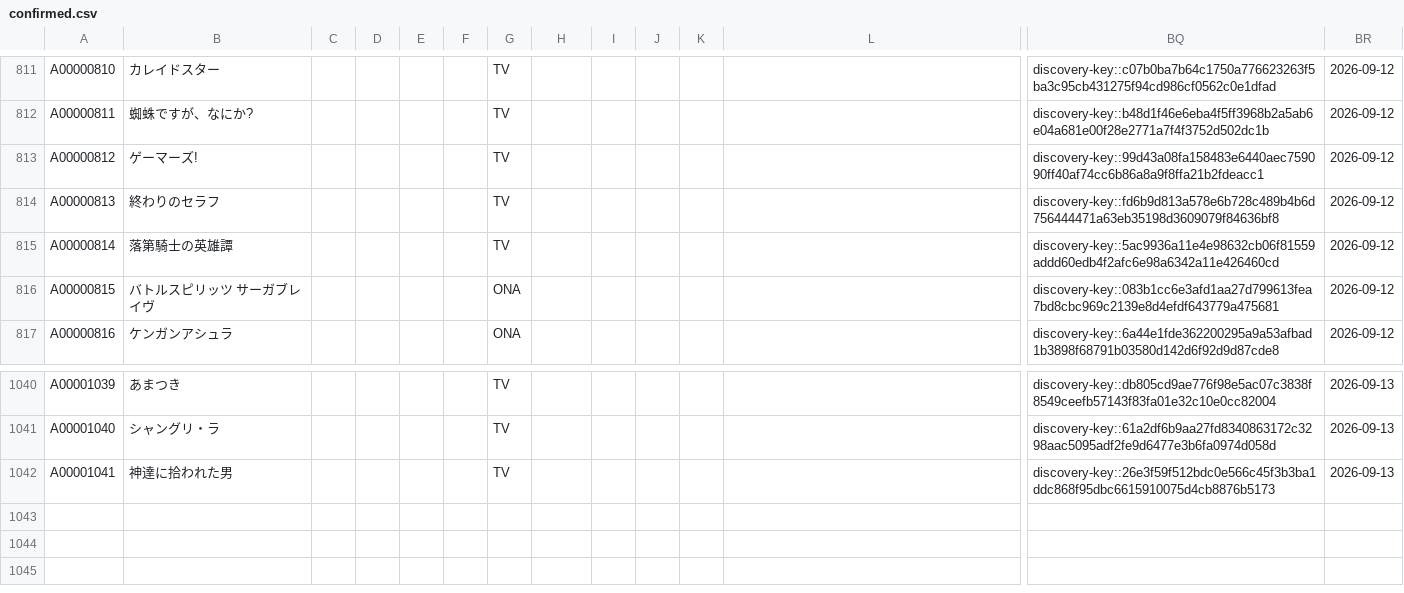
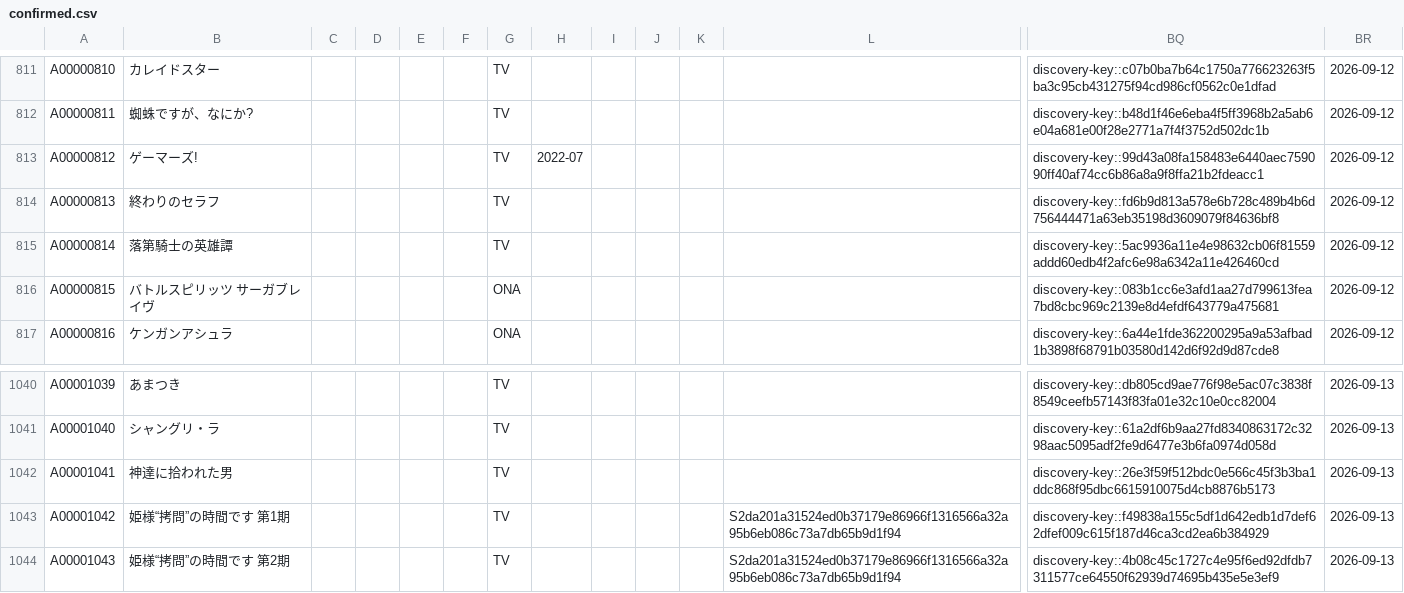
Before and after one commit to arunhistory/-anime-memory, a CSV file: confirmed/confirmed.csv, drawn as a sheet; only a part is shown, gaps mark what is left out; rows hold the shown columns only; the diff names each change by its address in the sheet, - before the commit and + after, or states it on an @@ line.

```diff
--- a/confirmed/confirmed.csv
+++ b/confirmed/confirmed.csv
-H813: (empty)
+H813: 2022-07
+row 1043: A00001042 | 姫様“拷問”の時間です 第1期 |  |  |  |  | TV |  |  |  |  | S2da201a31524ed0b37179e86966f1316566a32a95b6eb086c73a7db65b9d1f94 | discovery-key::f49838a155c5df1d642edb1d7def62dfef009c615f187d46ca3cd2ea6b384929 | 2026-09-13
+row 1044: A00001043 | 姫様“拷問”の時間です 第2期 |  |  |  |  | TV |  |  |  |  | S2da201a31524ed0b37179e86966f1316566a32a95b6eb086c73a7db65b9d1f94 | discovery-key::4b08c45c1727c4e95f6ed92dfdb7311577ce64550f62939d74695b435e5e3ef9 | 2026-09-13
```
Also changed, not shown: 30 other files.
